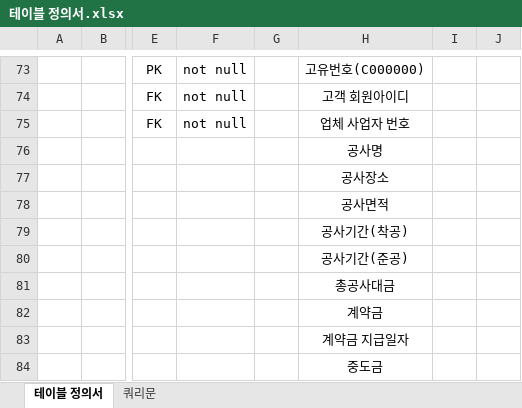
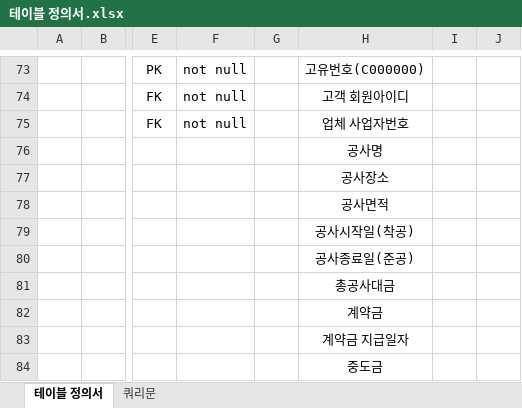
Before and after one commit to w-garden/teamproject, an Excel workbook: DoZip/memo/테이블 정의서.xlsx, sheet 테이블 정의서, drawn as a sheet; only a part is shown, gaps mark what is left out; values as stored, in another font and other column widths than the file's, no borders; the diff covers the shown part only; the diff names each change by its address in the sheet, - before the commit and + after, or states it on an @@ line.

```diff
--- a/DoZip/memo/테이블 정의서.xlsx (sheet 테이블 정의서)
+++ b/DoZip/memo/테이블 정의서.xlsx (sheet 테이블 정의서)
-H75: 업체 사업자 번호
+H75: 업체 사업자번호
-H79: 공사기간(착공)
+H79: 공사시작일(착공)
-H80: 공사기간(준공)
+H80: 공사종료일(준공)
```
Also changed, not shown: 7 added rows, 37 edited cells and cell formats elsewhere in this sheet, 11 other files.
